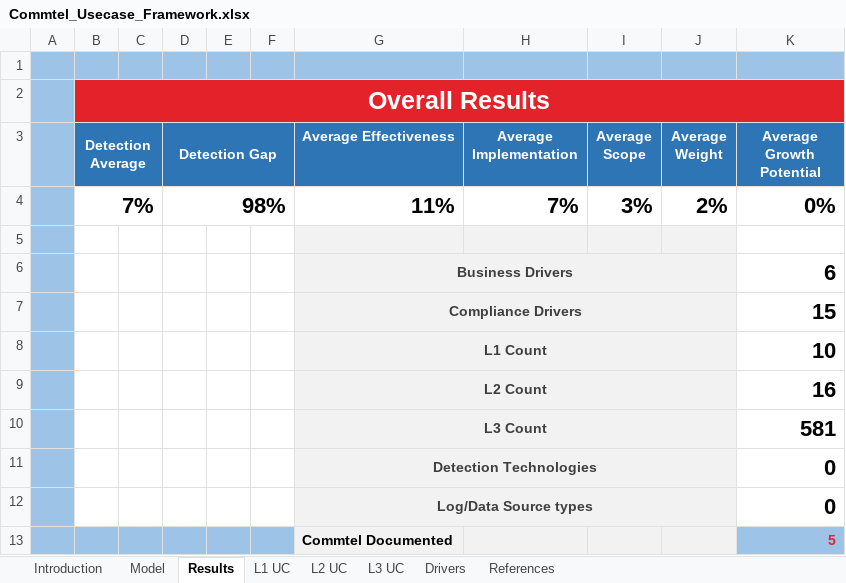
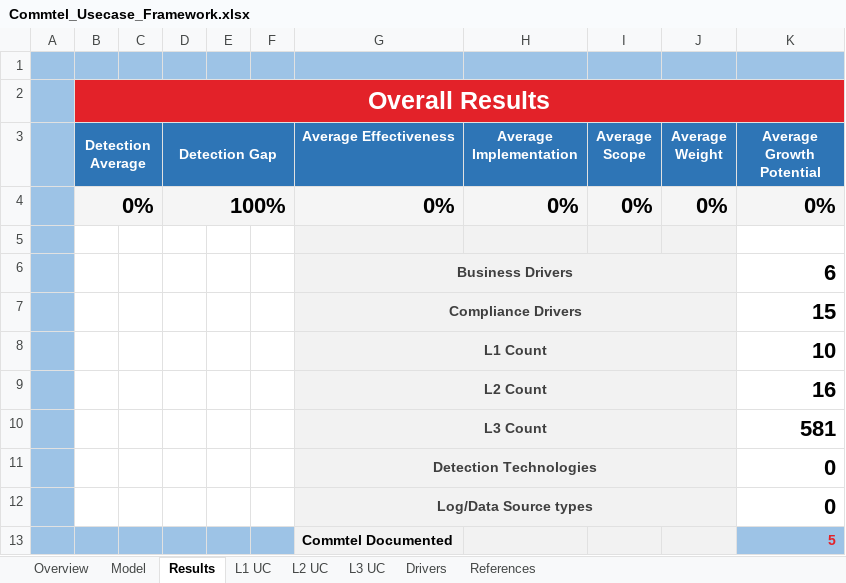
Before and after one commit to Hassanlodhi912/Commtel-Usecase-Framework, an Excel workbook: Framework/Commtel_Usecase_Framework.xlsx, sheet Results, drawn as a sheet; values as stored, in another font and other column widths than the file's, no borders; charts and pictures not drawn; removed rows and columns are numbered as before the commit, all else as after; the diff names each change by its address in the sheet, - before the commit and + after, or states it on an @@ line.

```diff
--- a/Framework/Commtel_Usecase_Framework.xlsx (sheet Results)
+++ b/Framework/Commtel_Usecase_Framework.xlsx (sheet Results)
-sheet tab: Introduction
+sheet tab: Overview
-row 4:  | 7% |  | 98% |  |  | 11% | 7% | 3% | 2% | 0%
+row 4:  | 0% |  | 100% |  |  | 0% | 0% | 0% | 0% | 0%
```
Also changed, not shown: sheet L3 UC, sheet Overview, sheet L2 UC, sheet L1 UC, sheet Drivers, sheet References, hidden cells, charts or pictures.
